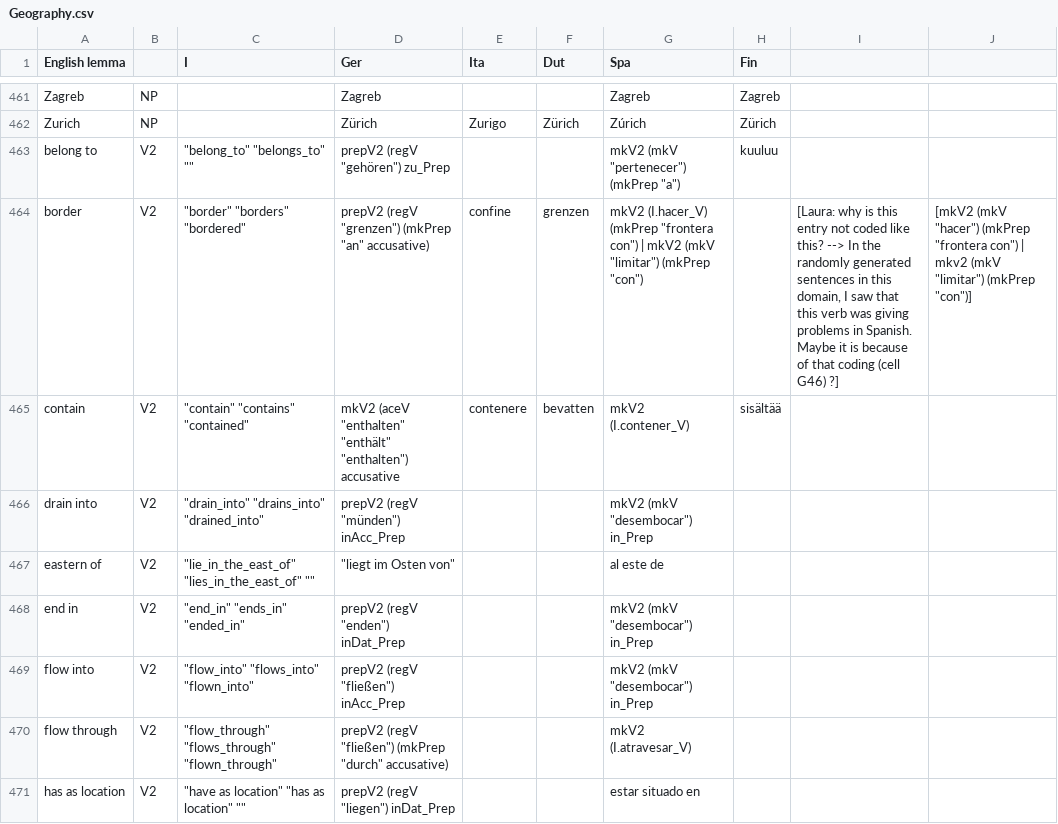
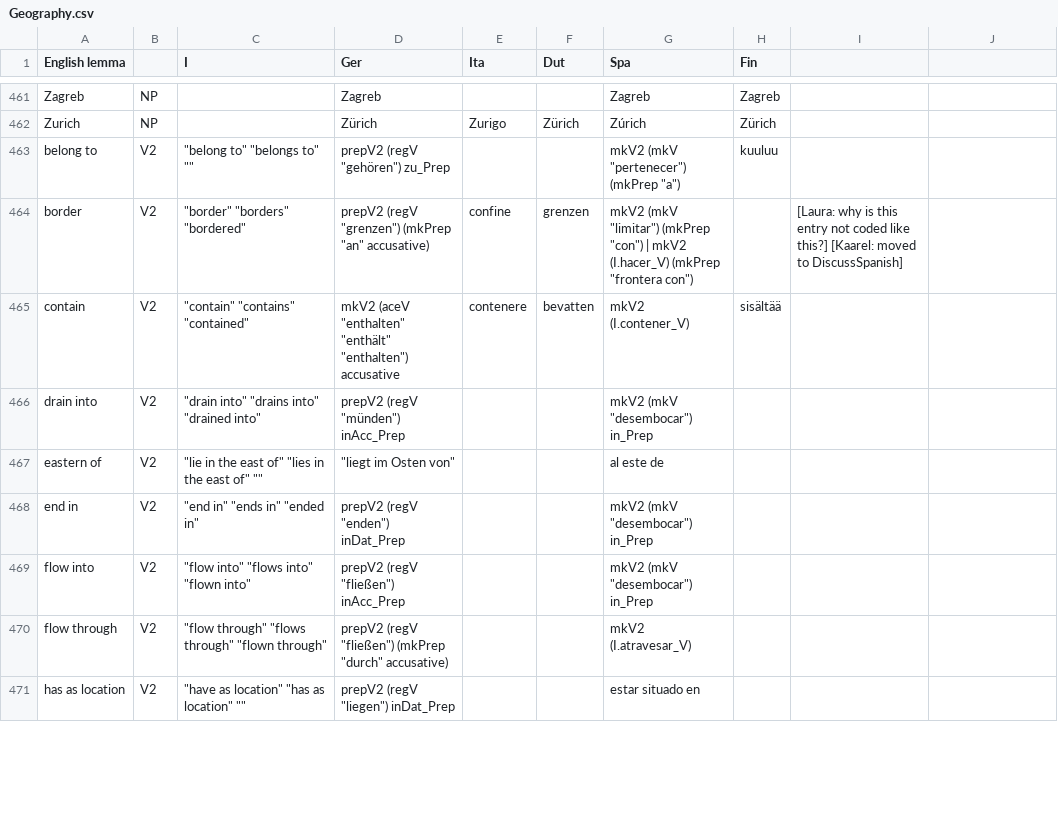
Before and after one commit to Attempto/ACE-in-GF, a CSV file: words/Geography/Geography.csv, drawn as a sheet; only a part is shown, gaps mark what is left out; the diff covers the shown part only.

Commit message:
Geography: replace all spaces by underscores

```diff
--- a/words/Geography/Geography.csv
+++ b/words/Geography/Geography.csv
@@ -463,2 +463,2 @@ Zurich,NP,,Zürich,Zurigo,Zürich,Zúrich,Zürich,,
-belong to,V2,"""belong_to"" ""belongs_to"" """"","prepV2 (regV ""gehören"") zu_Prep",,,"mkV2 (mkV ""pertenecer"") (mkPrep ""a"")",kuuluu,,
-border,V2,"""border"" ""borders"" ""bordered""","prepV2 (regV ""grenzen"") (mkPrep ""an"" accusative)",confine,grenzen,"mkV2 (I.hacer_V) (mkPrep ""frontera con"") | mkV2 (mkV ""limitar"") (mkPrep ""con"")",,"[Laura: why is this entry not coded like this? -->  In the randomly generated sentences in this domain, I saw that this verb was giving problems in Spanish. Maybe it is because of that coding (cell G46) ?]","[mkV2 (mkV ""hacer"") (mkPrep ""frontera con"") | mkv2 (mkV ""limitar"") (mkPrep ""con"")]"
+belong to,V2,"""belong to"" ""belongs to"" """"","prepV2 (regV ""gehören"") zu_Prep",,,"mkV2 (mkV ""pertenecer"") (mkPrep ""a"")",kuuluu,
+border,V2,"""border"" ""borders"" ""bordered""","prepV2 (regV ""grenzen"") (mkPrep ""an"" accusative)",confine,grenzen,"mkV2 (mkV ""limitar"") (mkPrep ""con"") | mkV2 (I.hacer_V) (mkPrep ""frontera con"")",,[Laura: why is this entry not coded like this?] [Kaarel: moved to DiscussSpanish]
@@ -466,5 +466,5 @@ contain,V2,"""contain"" ""contains"" ""contained""","mkV2 (aceV ""enthalten"" ""
-drain into,V2,"""drain_into"" ""drains_into"" ""drained_into""","prepV2 (regV ""münden"") inAcc_Prep",,,"mkV2 (mkV ""desembocar"") in_Prep",,,
-eastern of,V2,"""lie_in_the_east_of"" ""lies_in_the_east_of"" """"","""liegt im Osten von""",,,al este de,,,
-end in,V2,"""end_in"" ""ends_in"" ""ended_in""","prepV2 (regV ""enden"") inDat_Prep",,,"mkV2 (mkV ""desembocar"") in_Prep",,,
-flow into,V2,"""flow_into"" ""flows_into"" ""flown_into""","prepV2 (regV ""fließen"") inAcc_Prep",,,"mkV2 (mkV ""desembocar"") in_Prep",,,
-flow through,V2,"""flow_through"" ""flows_through"" ""flown_through""","prepV2 (regV ""fließen"") (mkPrep ""durch"" accusative)",,,mkV2 (I.atravesar_V),,,
+drain into,V2,"""drain into"" ""drains into"" ""drained into""","prepV2 (regV ""münden"") inAcc_Prep",,,"mkV2 (mkV ""desembocar"") in_Prep",,
+eastern of,V2,"""lie in the east of"" ""lies in the east of"" """"","""liegt im Osten von""",,,al este de,,
+end in,V2,"""end in"" ""ends in"" ""ended in""","prepV2 (regV ""enden"") inDat_Prep",,,"mkV2 (mkV ""desembocar"") in_Prep",,
+flow into,V2,"""flow into"" ""flows into"" ""flown into""","prepV2 (regV ""fließen"") inAcc_Prep",,,"mkV2 (mkV ""desembocar"") in_Prep",,
+flow through,V2,"""flow through"" ""flows through"" ""flown through""","prepV2 (regV ""fließen"") (mkPrep ""durch"" accusative)",,,mkV2 (I.atravesar_V),,
```
Also changed, not shown: 10 edited cells elsewhere in this file, 12 other files.
